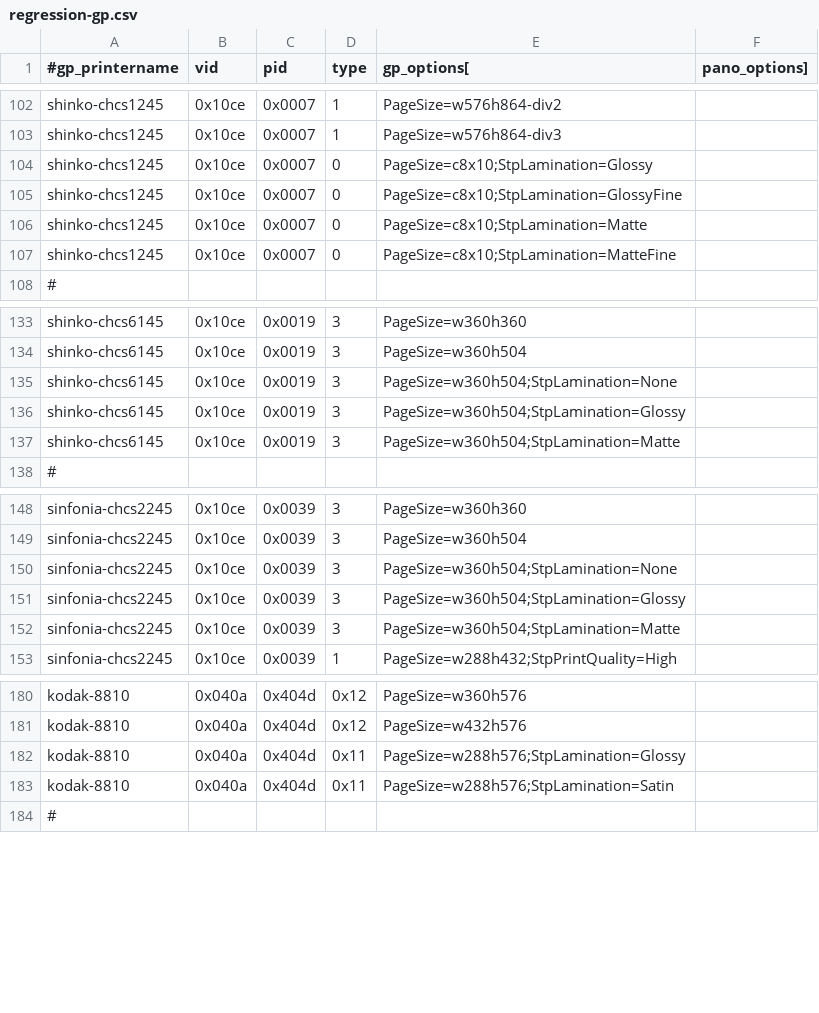
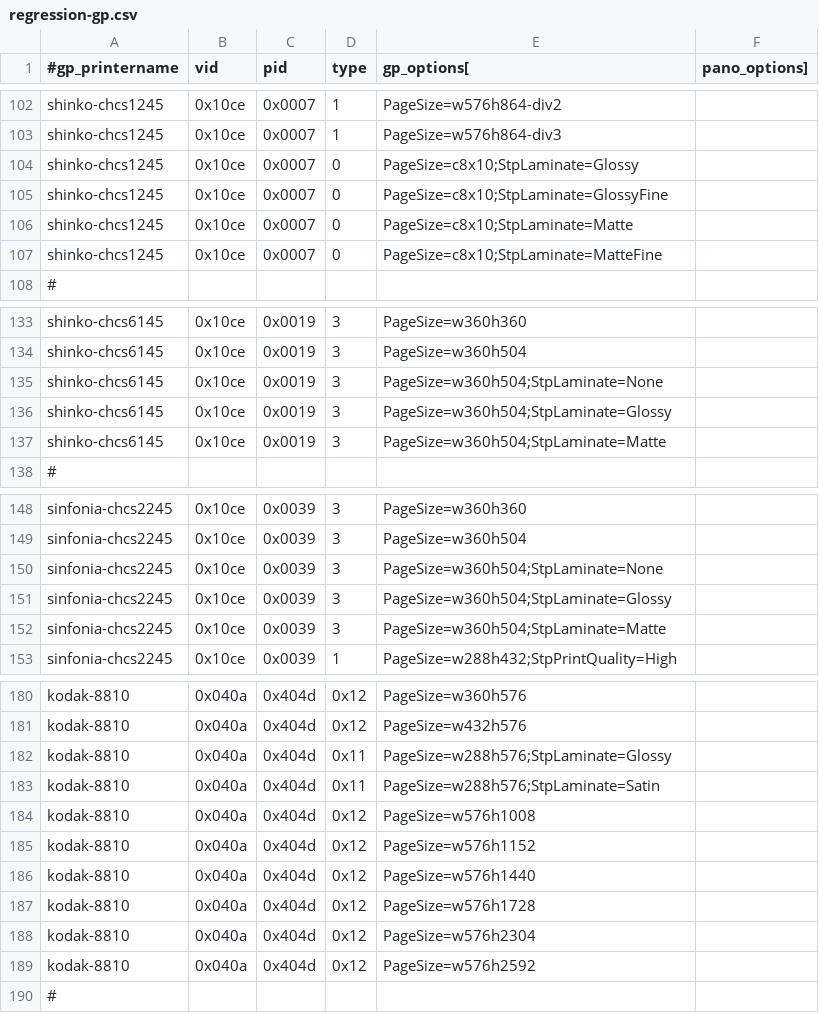
Before and after one commit to amianAA/selphy_print, a CSV file: regression-gp.csv, drawn as a sheet; only a part is shown, gaps mark what is left out; the diff covers the shown part only.

Commit message:
ek8810:  Implement support for print sizes > 8x12
Printer does it all internally, supposedly/apparently.

```diff
--- a/regression-gp.csv
+++ b/regression-gp.csv
@@ -103,6 +103,6 @@ shinko-chcs1245,0x10ce,0x0007,1,PageSize=w576h864-div2
 shinko-chcs1245,0x10ce,0x0007,1,PageSize=w576h864-div3
-shinko-chcs1245,0x10ce,0x0007,0,PageSize=c8x10;StpLamination=Glossy
-shinko-chcs1245,0x10ce,0x0007,0,PageSize=c8x10;StpLamination=GlossyFine
-shinko-chcs1245,0x10ce,0x0007,0,PageSize=c8x10;StpLamination=Matte
-shinko-chcs1245,0x10ce,0x0007,0,PageSize=c8x10;StpLamination=MatteFine
+shinko-chcs1245,0x10ce,0x0007,0,PageSize=c8x10;StpLaminate=Glossy
+shinko-chcs1245,0x10ce,0x0007,0,PageSize=c8x10;StpLaminate=GlossyFine
+shinko-chcs1245,0x10ce,0x0007,0,PageSize=c8x10;StpLaminate=Matte
+shinko-chcs1245,0x10ce,0x0007,0,PageSize=c8x10;StpLaminate=MatteFine
 #
@@ -134,5 +134,5 @@ shinko-chcs6145,0x10ce,0x0019,3,PageSize=w360h360
 shinko-chcs6145,0x10ce,0x0019,3,PageSize=w360h504
-shinko-chcs6145,0x10ce,0x0019,3,PageSize=w360h504;StpLamination=None
-shinko-chcs6145,0x10ce,0x0019,3,PageSize=w360h504;StpLamination=Glossy
-shinko-chcs6145,0x10ce,0x0019,3,PageSize=w360h504;StpLamination=Matte
+shinko-chcs6145,0x10ce,0x0019,3,PageSize=w360h504;StpLaminate=None
+shinko-chcs6145,0x10ce,0x0019,3,PageSize=w360h504;StpLaminate=Glossy
+shinko-chcs6145,0x10ce,0x0019,3,PageSize=w360h504;StpLaminate=Matte
 #
@@ -149,5 +149,5 @@ sinfonia-chcs2245,0x10ce,0x0039,3,PageSize=w360h360
 sinfonia-chcs2245,0x10ce,0x0039,3,PageSize=w360h504
-sinfonia-chcs2245,0x10ce,0x0039,3,PageSize=w360h504;StpLamination=None
-sinfonia-chcs2245,0x10ce,0x0039,3,PageSize=w360h504;StpLamination=Glossy
-sinfonia-chcs2245,0x10ce,0x0039,3,PageSize=w360h504;StpLamination=Matte
+sinfonia-chcs2245,0x10ce,0x0039,3,PageSize=w360h504;StpLaminate=None
+sinfonia-chcs2245,0x10ce,0x0039,3,PageSize=w360h504;StpLaminate=Glossy
+sinfonia-chcs2245,0x10ce,0x0039,3,PageSize=w360h504;StpLaminate=Matte
 sinfonia-chcs2245,0x10ce,0x0039,1,PageSize=w288h432;StpPrintQuality=High
@@ -181,4 +181,10 @@ kodak-8810,0x040a,0x404d,0x12,PageSize=w360h576
 kodak-8810,0x040a,0x404d,0x12,PageSize=w432h576
-kodak-8810,0x040a,0x404d,0x11,PageSize=w288h576;StpLamination=Glossy
-kodak-8810,0x040a,0x404d,0x11,PageSize=w288h576;StpLamination=Satin
+kodak-8810,0x040a,0x404d,0x11,PageSize=w288h576;StpLaminate=Glossy
+kodak-8810,0x040a,0x404d,0x11,PageSize=w288h576;StpLaminate=Satin
+kodak-8810,0x040a,0x404d,0x12,PageSize=w576h1008
+kodak-8810,0x040a,0x404d,0x12,PageSize=w576h1152
+kodak-8810,0x040a,0x404d,0x12,PageSize=w576h1440
+kodak-8810,0x040a,0x404d,0x12,PageSize=w576h1728
+kodak-8810,0x040a,0x404d,0x12,PageSize=w576h2304
+kodak-8810,0x040a,0x404d,0x12,PageSize=w576h2592
 #
```
Also changed, not shown: 3 edited cells elsewhere in this file, 1 other file.
